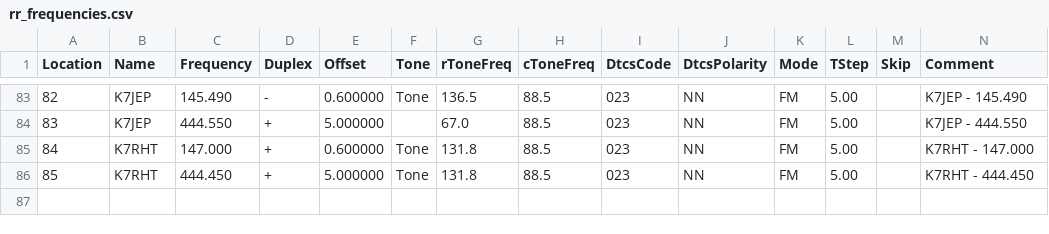
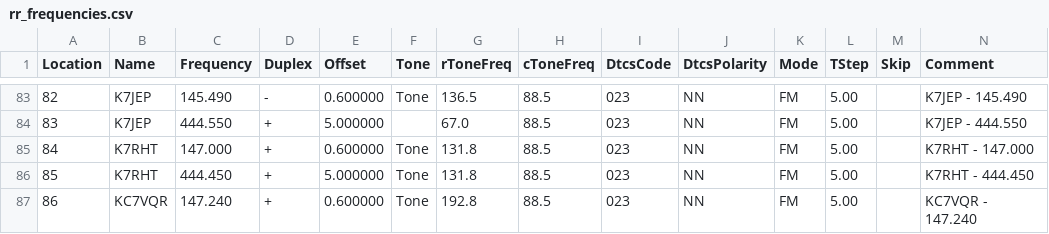
Before and after one commit to QCaudron/repeater_roundabout, a CSV file: assets/programming_files/rr_frequencies.csv, drawn as a sheet; only a part is shown, gaps mark what is left out; rows hold the shown columns only; the diff names each change by its address in the sheet, - before the commit and + after, or states it on an @@ line.

```diff
--- a/assets/programming_files/rr_frequencies.csv
+++ b/assets/programming_files/rr_frequencies.csv
+row 87: 86 | KC7VQR | 147.240 | + | 0.600000 | Tone | 192.8 | 88.5 | 023 | NN | FM | 5.00 |  | KC7VQR - 147.240
```
Also changed, not shown: assets/programming_files/all_rr_frequencies.csv, 6 other files.
